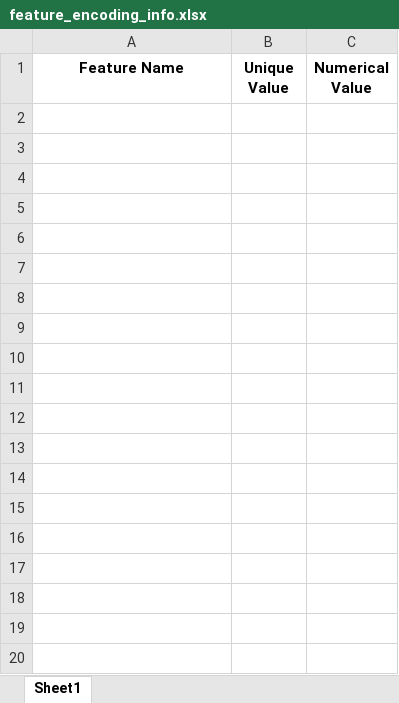
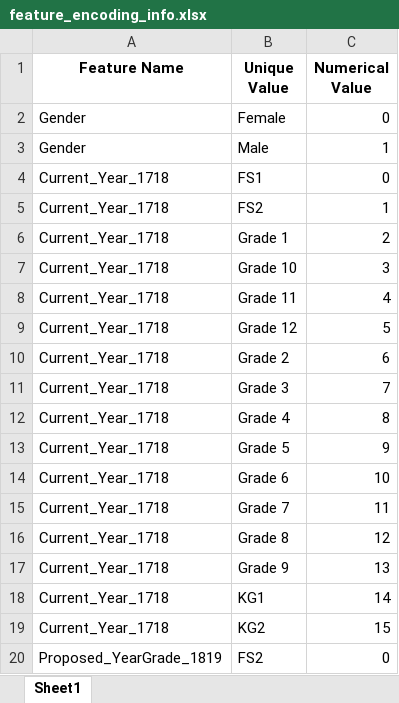
Before and after one commit to Krishna-1996/Machine_Learning_Projects, an Excel workbook: 5. Student Level Prediction Using Machine Learning/student_grade_predictor/Only_SVM/feature_encoding_info.xlsx, sheet Sheet1, drawn as a sheet; only a part is shown; values as stored, in another font and other column widths than the file's, no borders; the diff covers the shown part only; the diff names each change by its address in the sheet, - before the commit and + after, or states it on an @@ line.

```diff
--- a/5. Student Level Prediction Using Machine Learning/student_grade_predictor/Only_SVM/feature_encoding_info.xlsx (sheet Sheet1)
+++ b/5. Student Level Prediction Using Machine Learning/student_grade_predictor/Only_SVM/feature_encoding_info.xlsx (sheet Sheet1)
+row 2: Gender | Female | 0
+row 3: Gender | Male | 1
+row 4: Current_Year_1718 | FS1 | 0
+row 5: Current_Year_1718 | FS2 | 1
+row 6: Current_Year_1718 | Grade 1 | 2
+row 7: Current_Year_1718 | Grade 10 | 3
+row 8: Current_Year_1718 | Grade 11 | 4
+row 9: Current_Year_1718 | Grade 12 | 5
+row 10: Current_Year_1718 | Grade 2 | 6
+row 11: Current_Year_1718 | Grade 3 | 7
+row 12: Current_Year_1718 | Grade 4 | 8
+row 13: Current_Year_1718 | Grade 5 | 9
+row 14: Current_Year_1718 | Grade 6 | 10
+row 15: Current_Year_1718 | Grade 7 | 11
+row 16: Current_Year_1718 | Grade 8 | 12
+row 17: Current_Year_1718 | Grade 9 | 13
+row 18: Current_Year_1718 | KG1 | 14
+row 19: Current_Year_1718 | KG2 | 15
+row 20: Proposed_YearGrade_1819 | FS2 | 0
```
Also changed, not shown: 24 added rows elsewhere in this sheet, 5. Student Level Prediction Using Machine Learning/student_grade_predictor/Only_SVM/Preprocessed_Student_Level_Prediction.xlsx, 2 other files.
